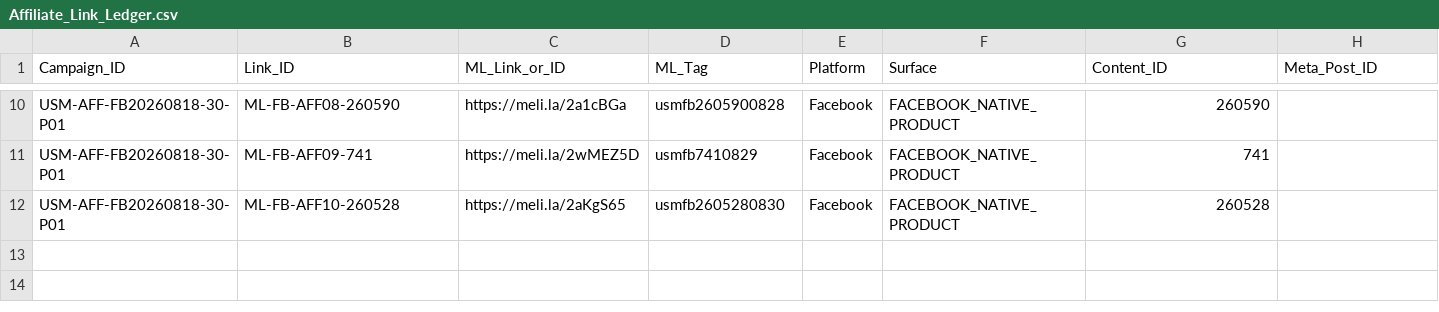
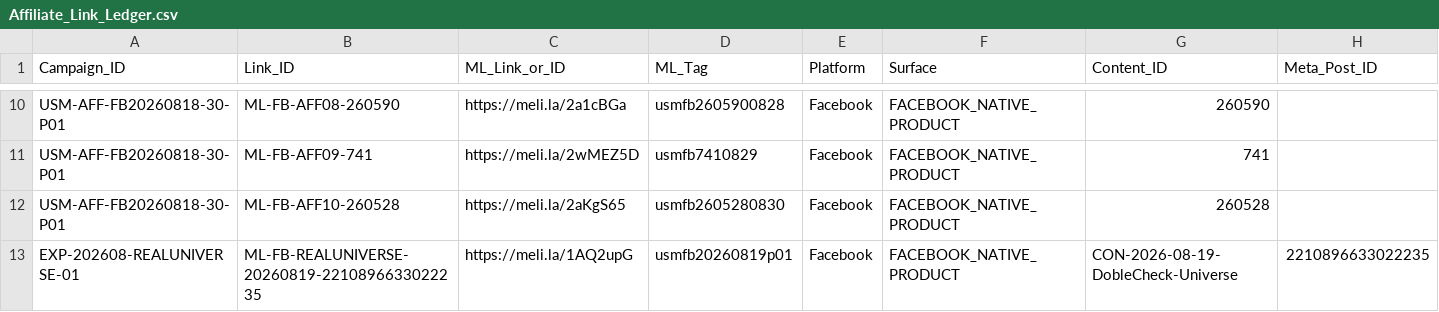
Before and after one commit to iomarketing09-sys/universe-sent-me-growth-os, a CSV file: Operations/Research/Affiliate_Link_Ledger.csv, drawn as a sheet; only a part is shown, gaps mark what is left out; rows hold the shown columns only; the diff names each change by its address in the sheet, - before the commit and + after, or states it on an @@ line.

Commit message:
production(p01): reconcile full cascade and affiliate link

```diff
--- a/Operations/Research/Affiliate_Link_Ledger.csv
+++ b/Operations/Research/Affiliate_Link_Ledger.csv
+row 13: EXP-202608-REALUNIVERSE-01 | ML-FB-REALUNIVERSE-20260819-2210896633022235 | https://meli.la/1AQ2upG | usmfb20260819p01 | Facebook | FACEBOOK_NATIVE_PRODUCT | CON-2026-08-19-DobleCheck-Universe | 2210896633022235
```
Also changed, not shown: 2 other files.
